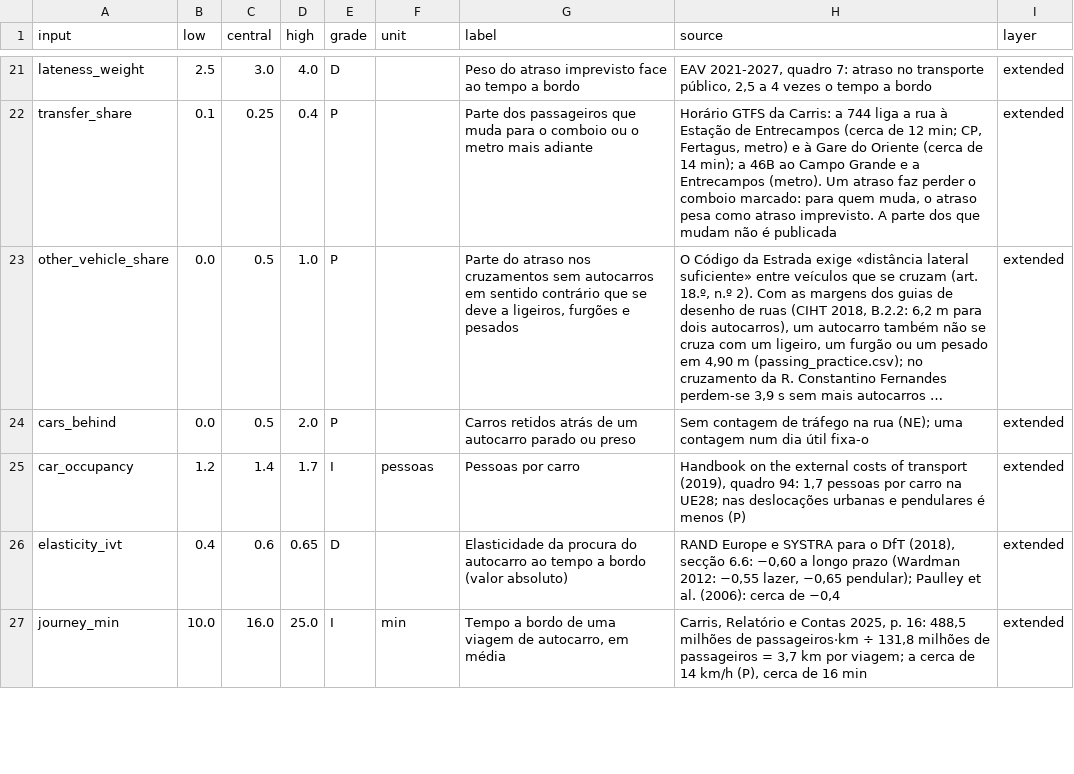
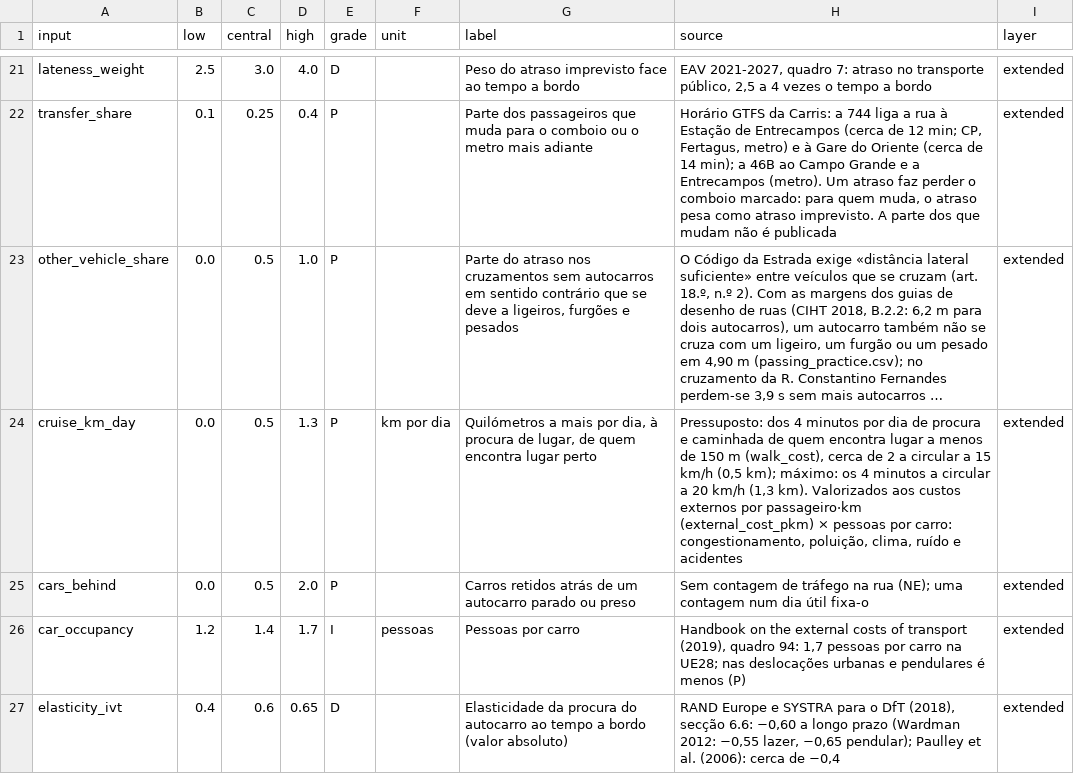
Before and after one commit to diogo4256/mobilidados, a CSV file: cases/lisboa-rua-ricardo-jorge/results/tables/appraisal_inputs.csv, drawn as a sheet; only a part is shown, gaps mark what is left out; the shorter side is filled out with more unchanged rows; long unchanged cells end in …; the diff names each change by its address in the sheet, - before the commit and + after, or states it on an @@ line.

```diff
--- a/cases/lisboa-rua-ricardo-jorge/results/tables/appraisal_inputs.csv
+++ b/cases/lisboa-rua-ricardo-jorge/results/tables/appraisal_inputs.csv
+row 24: cruise_km_day | 0.0 | 0.5 | 1.3 | P | km por dia | Quilómetros a mais por dia, à procura de lugar, de quem encontra lugar perto | Pressuposto: dos 4 minutos por dia de procura e caminhada de quem encontra lugar a menos de 150 m (walk_cost), cerca de 2 a circular a 15 km/h (0,5 km); máximo: os 4 minutos a circular a 20 km/h (1,3 km). Valorizados aos custos externos por passageiro·km (external_cost_pkm) × pessoas por carro: congestionamento, poluição, clima, ruído e acidentes | extended
```
Also changed, not shown: cases/lisboa-rua-ricardo-jorge/results/tables/appraisal_bridge.csv, cases/lisboa-rua-ricardo-jorge/results/tables/appraisal_feasibility.csv, 21 other files.
